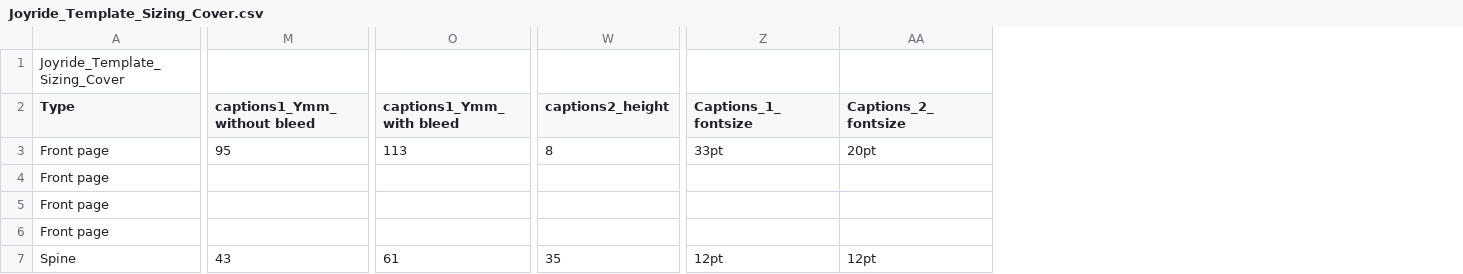
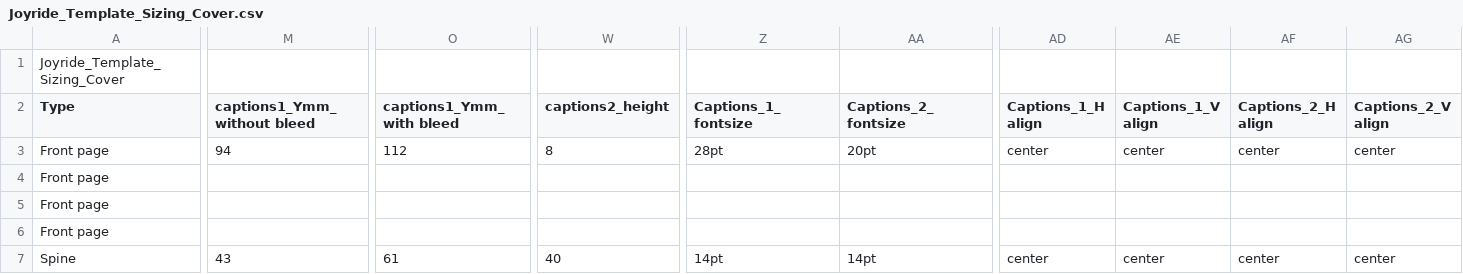
Before and after one commit to aevia-design/aevia-test, a CSV file: assets/Template_Joyride/Joyride_Template_Sizing_Cover.csv, drawn as a sheet; only a part is shown, gaps mark what is left out; the diff covers the shown part only; the diff names each change by its address in the sheet, - before the commit and + after, or states it on an @@ line.

```diff
--- a/assets/Template_Joyride/Joyride_Template_Sizing_Cover.csv
+++ b/assets/Template_Joyride/Joyride_Template_Sizing_Cover.csv
+column AD (Captions_1_H align), rows 3-7: center |  |  |  | center
+column AE (Captions_1_V align), rows 3-7: center |  |  |  | center
+column AF (Captions_2_H align), rows 3-7: center |  |  |  | center
+column AG (Captions_2_V align), rows 3-7: center |  |  |  | center
-M3 (captions1_Ymm_without bleed): 95
+M3 (captions1_Ymm_without bleed): 94
-O3 (captions1_Ymm_with bleed): 113
+O3 (captions1_Ymm_with bleed): 112
-Z3 (Captions_1_fontsize): 33pt
+Z3 (Captions_1_fontsize): 28pt
-W7 (captions2_height): 35
+W7 (captions2_height): 40
-Z7 (Captions_1_fontsize): 12pt
+Z7 (Captions_1_fontsize): 14pt
-AA7 (Captions_2_fontsize): 12pt
+AA7 (Captions_2_fontsize): 14pt
```
Also changed, not shown: 2 edited cells elsewhere in this file, assets/Template_Joyride/Joyride_sizing_full.csv, 34 other files.
